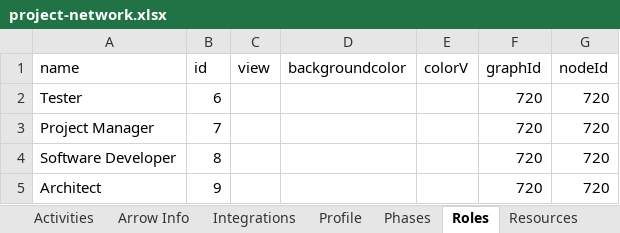
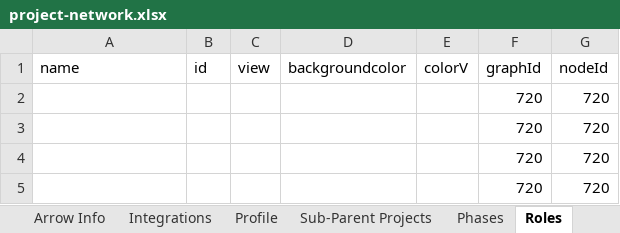
Before and after one commit to abf7d/critical-pass, an Excel workbook: apps/explorer/src/assets/sample-data/project-network.xlsx, sheet Roles, drawn as a sheet; values as stored, in another font and other column widths than the file's, no borders; the diff names each change by its address in the sheet, - before the commit and + after, or states it on an @@ line.

Commit message:
fix: parent updating when eft changes in network

```diff
--- a/apps/explorer/src/assets/sample-data/project-network.xlsx (sheet Roles)
+++ b/apps/explorer/src/assets/sample-data/project-network.xlsx (sheet Roles)
+sheet tab: Sub-Parent Projects
-A2 (name): Tester
+A2 (name): (empty)
-B2 (id): 6
+B2 (id): (empty)
-A3 (name): Project Manager
+A3 (name): (empty)
-B3 (id): 7
+B3 (id): (empty)
-A4 (name): Software Developer
+A4 (name): (empty)
-B4 (id): 8
+B4 (id): (empty)
-A5 (name): Architect
+A5 (name): (empty)
-B5 (id): 9
+B5 (id): (empty)
```
Also changed, not shown: sheet Integrations, sheet Arrow Info, sheet Profile, other sheet tabs, 13 other files.
